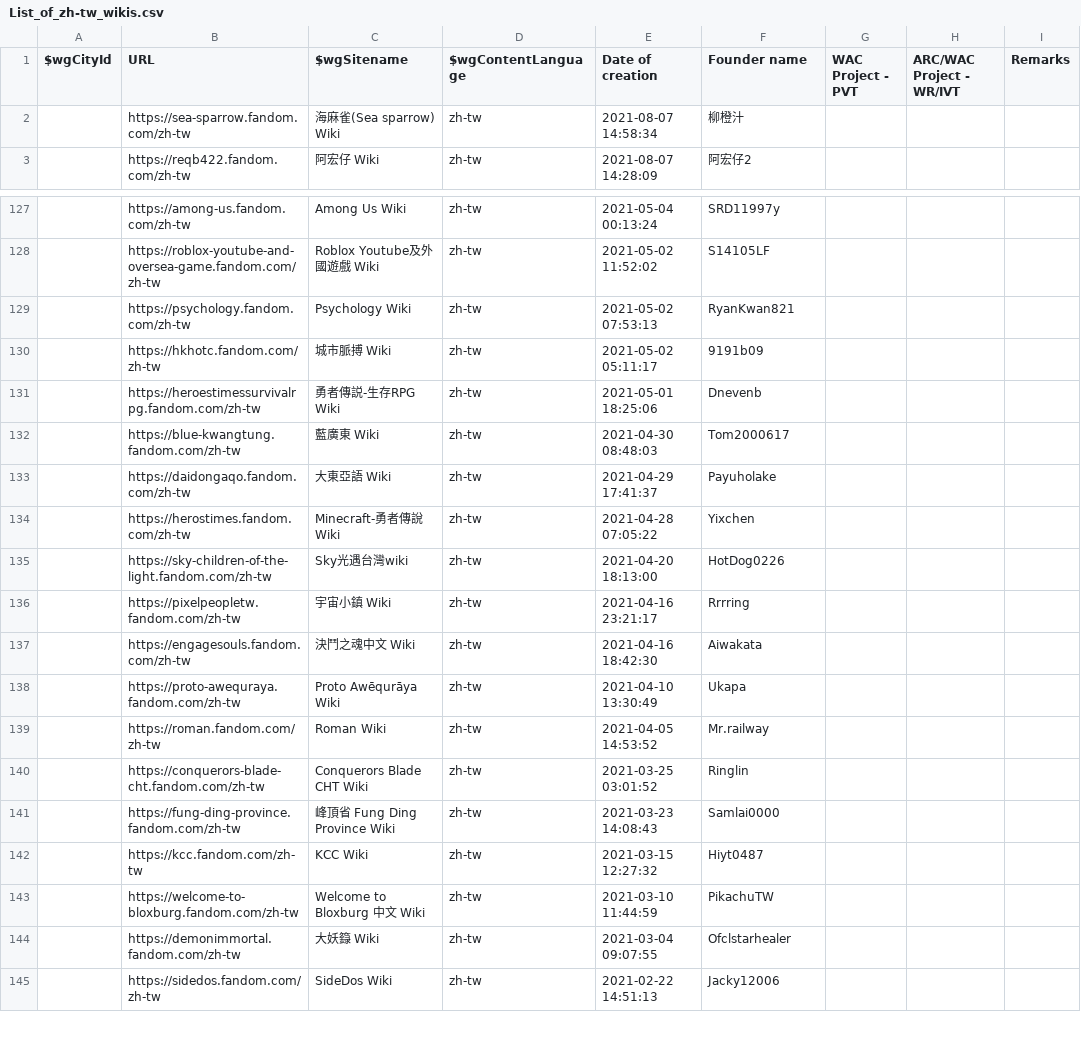
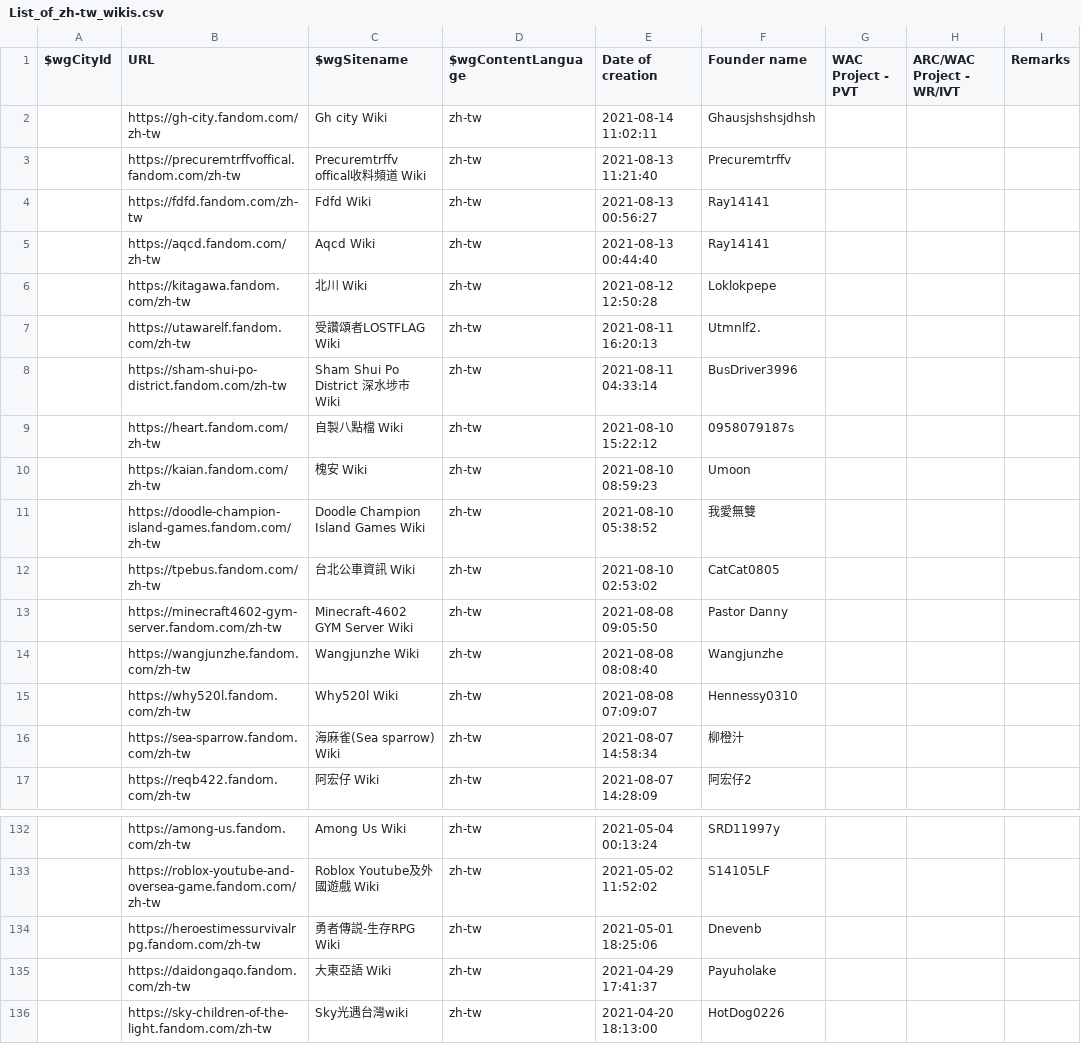
Before and after one commit to fandom-zh/fandom-zh-doc, a CSV file: List_of_zh-tw_wikis.csv, drawn as a sheet; only a part is shown, gaps mark what is left out; the shorter side is filled out with more unchanged rows; the diff covers the shown part only.

Commit message:
Update List_of_zh-tw_wikis.csv

```diff
--- a/List_of_zh-tw_wikis.csv
+++ b/List_of_zh-tw_wikis.csv
@@ -1,2 +1,16 @@
 "$wgCityId","URL","$wgSitename","$wgContentLanguage","Date of creation","Founder name","WAC Project - PVT","ARC/WAC Project - WR/IVT","Remarks"
+"","https://gh-city.fandom.com/zh-tw","Gh city Wiki","zh-tw","2021-08-14 11:02:11","Ghausjshshsjdhsh","","",""
+"","https://precuremtrffvoffical.fandom.com/zh-tw","Precuremtrffv offical收料頻道 Wiki","zh-tw","2021-08-13 11:21:40","Precuremtrffv","","",""
+"","https://fdfd.fandom.com/zh-tw","Fdfd Wiki","zh-tw","2021-08-13 00:56:27","Ray14141","","",""
+"","https://aqcd.fandom.com/zh-tw","Aqcd Wiki","zh-tw","2021-08-13 00:44:40","Ray14141","","",""
+"","https://kitagawa.fandom.com/zh-tw","北川 Wiki","zh-tw","2021-08-12 12:50:28","Loklokpepe","","",""
+"","https://utawarelf.fandom.com/zh-tw","受讚頌者LOSTFLAG Wiki","zh-tw","2021-08-11 16:20:13","Utmnlf2.","","",""
+"","https://sham-shui-po-district.fandom.com/zh-tw","Sham Shui Po District 深水埗市 Wiki","zh-tw","2021-08-11 04:33:14","BusDriver3996","","",""
+"","https://heart.fandom.com/zh-tw","自製八點檔 Wiki","zh-tw","2021-08-10 15:22:12","0958079187s","","",""
+"","https://kaian.fandom.com/zh-tw","槐安 Wiki","zh-tw","2021-08-10 08:59:23","Umoon","","",""
+"","https://doodle-champion-island-games.fandom.com/zh-tw","Doodle Champion Island Games Wiki","zh-tw","2021-08-10 05:38:52","我愛無雙","","",""
+"","https://tpebus.fandom.com/zh-tw","台北公車資訊 Wiki","zh-tw","2021-08-10 02:53:02","CatCat0805","","",""
+"","https://minecraft4602-gym-server.fandom.com/zh-tw","Minecraft-4602 GYM Server Wiki","zh-tw","2021-08-08 09:05:50","Pastor Danny","","",""
+"","https://wangjunzhe.fandom.com/zh-tw","Wangjunzhe Wiki","zh-tw","2021-08-08 08:08:40","Wangjunzhe","","",""
+"","https://why520l.fandom.com/zh-tw","Why520l Wiki","zh-tw","2021-08-08 07:09:07","Hennessy0310","","",""
 "","https://sea-sparrow.fandom.com/zh-tw","海麻雀(Sea sparrow) Wiki","zh-tw","2021-08-07 14:58:34","柳橙汁","","",""
@@ -128,8 +133,4 @@
 "","https://roblox-youtube-and-oversea-game.fandom.com/zh-tw","Roblox Youtube及外國遊戲 Wiki","zh-tw","2021-05-02 11:52:02","S14105LF","","",""
-"","https://psychology.fandom.com/zh-tw","Psychology Wiki","zh-tw","2021-05-02 07:53:13","RyanKwan821","","",""
-"","https://hkhotc.fandom.com/zh-tw","城市脈搏 Wiki","zh-tw","2021-05-02 05:11:17","9191b09","","",""
 "","https://heroestimessurvivalrpg.fandom.com/zh-tw","勇者傳説-生存RPG Wiki","zh-tw","2021-05-01 18:25:06","Dnevenb","","",""
-"","https://blue-kwangtung.fandom.com/zh-tw","藍廣東 Wiki","zh-tw","2021-04-30 08:48:03","Tom2000617","","",""
 "","https://daidongaqo.fandom.com/zh-tw","大東亞語 Wiki","zh-tw","2021-04-29 17:41:37","Payuholake","","",""
-"","https://herostimes.fandom.com/zh-tw","Minecraft-勇者傳說 Wiki","zh-tw","2021-04-28 07:05:22","Yixchen","","",""
 "","https://sky-children-of-the-light.fandom.com/zh-tw","Sky光遇台灣wiki","zh-tw","2021-04-20 18:13:00","HotDog0226","","",""
```
Also changed, not shown: 12 removed rows elsewhere in this file.
